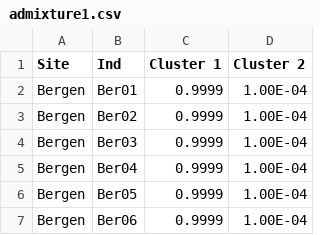
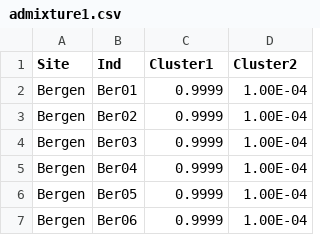
Before and after one commit to Tom-Jenkins/mapmixture, a CSV file: inst/extdata/admixture1.csv, drawn as a sheet; only a part is shown.

Commit message:
Minor update to extdata

```diff
--- a/inst/extdata/admixture1.csv
+++ b/inst/extdata/admixture1.csv
@@ -1,2 +1,2 @@
-Site,Ind,Cluster 1,Cluster 2
+Site,Ind,Cluster1,Cluster2
 Bergen,Ber01,0.9999,1.00E-04
```
Also changed, not shown: inst/extdata/admixture1.tsv, inst/extdata/admixture2.csv, 3 other files.
